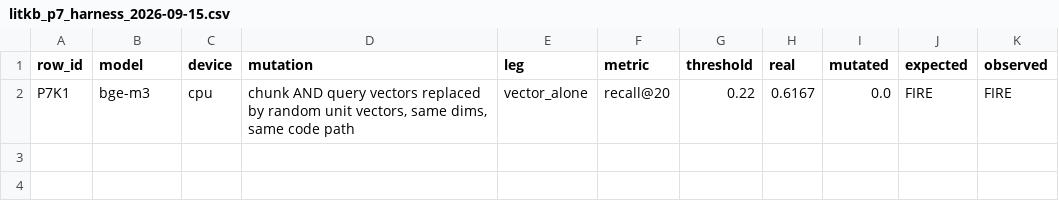
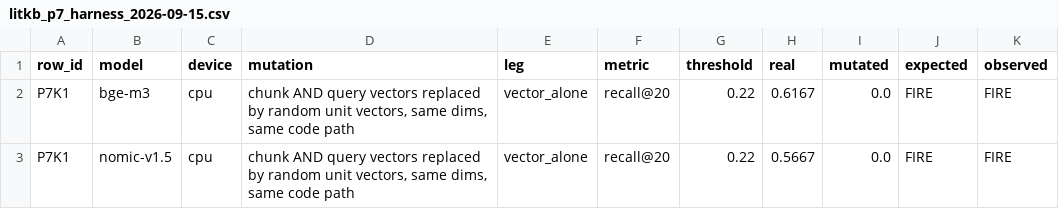
Before and after one commit to Kameron-Eck/edmonds-treedata, a CSV file: Reports/litkb_p7_harness_2026-09-15.csv, drawn as a sheet.

```diff
--- a/Reports/litkb_p7_harness_2026-09-15.csv
+++ b/Reports/litkb_p7_harness_2026-09-15.csv
@@ -2 +2,2 @@ row_id,model,device,mutation,leg,metric,threshold,real,mutated,expected,observed
 P7K1,bge-m3,cpu,"chunk AND query vectors replaced by random unit vectors, same dims, same code path",vector_alone,recall@20,0.22,0.6167,0.0,FIRE,FIRE
+P7K1,nomic-v1.5,cpu,"chunk AND query vectors replaced by random unit vectors, same dims, same code path",vector_alone,recall@20,0.22,0.5667,0.0,FIRE,FIRE
```
Also changed, not shown: Reports/litkb_p7_miss_anatomy_2026-09-15.csv, Reports/litkb_p7_perquery_2026-09-15.csv, 5 other files.
